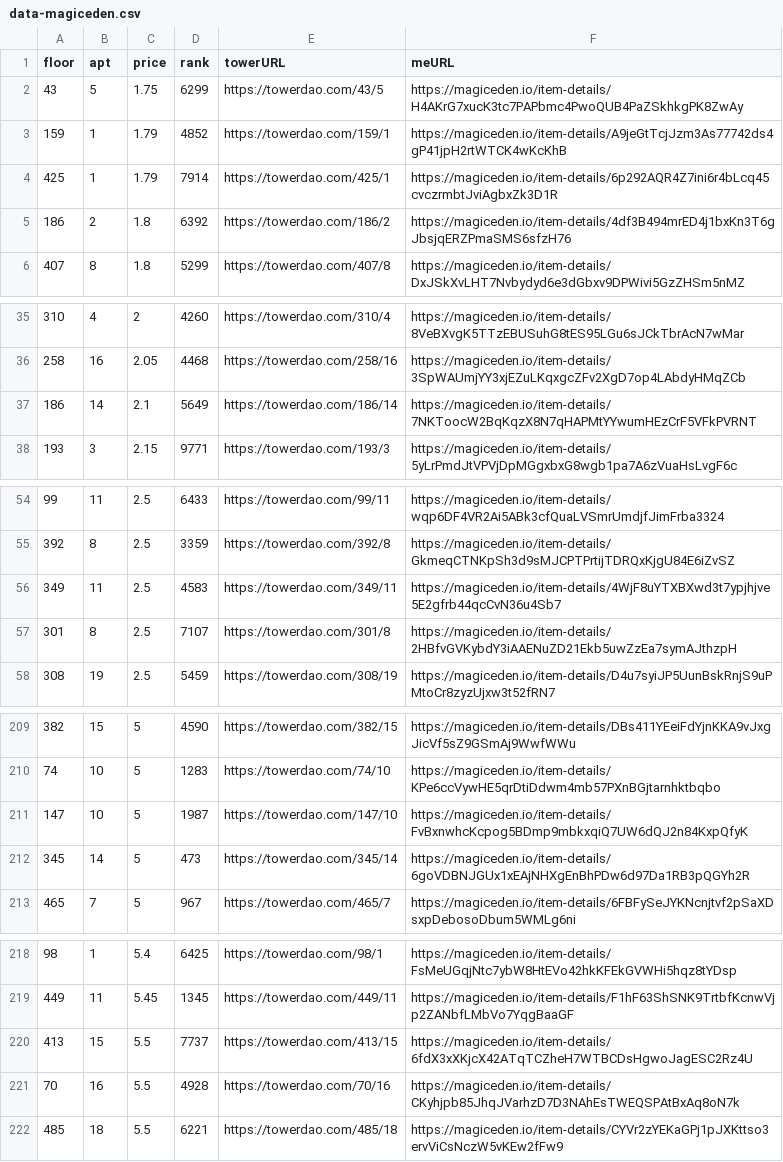
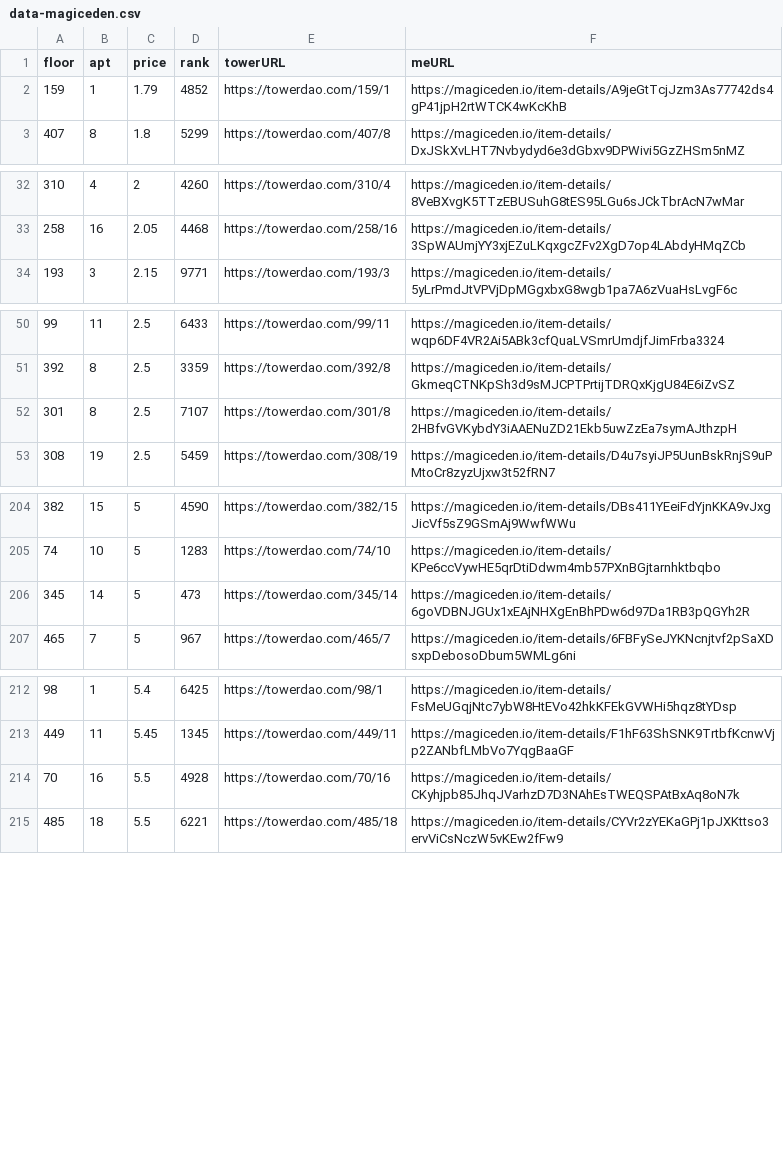
Before and after one commit to braposo/thetower-monitor, a CSV file: data-magiceden.csv, drawn as a sheet; only a part is shown, gaps mark what is left out; the diff names each change by its address in the sheet, - before the commit and + after, or states it on an @@ line.

Commit message:
Flat: latest data (2021-11-30T08:38:16.328Z) {   "date": "2021-11-30T08:38:16.328Z",   "files": [     {       "name": "data-magiceden.csv",       "deltaBytes": -860,       "source": "https://api-mainnet.magiceden.io/rpc/getListedNFTsByQuery?q=%7B%22%24match%22%3A%7B%22collectionSymbol%22%3A%22the_tower%22%7D%2C%22%24sort%22%3A%7B%22takerAmount%22%3A1%2C%22createdAt%22%3A-1%7D%7D"     },     {       "name": "data-solanart.csv",       "deltaBytes": -241,       "source": "https://qzlsklfacc.medianetwork.cloud/nft_for_sale?collection=thetower"     }   ] }

```diff
--- a/data-magiceden.csv
+++ b/data-magiceden.csv
-row 2: 43 | 5 | 1.75 | 6299 | https://towerdao.com/43/5 | https://magiceden.io/item-details/H4AKrG7xucK3tc7PAPbmc4PwoQUB4PaZSkhkgPK8ZwAy
-row 4: 425 | 1 | 1.79 | 7914 | https://towerdao.com/425/1 | https://magiceden.io/item-details/6p292AQR4Z7ini6r4bLcq45cvczrmbtJviAgbxZk3D1R
-row 5: 186 | 2 | 1.8 | 6392 | https://towerdao.com/186/2 | https://magiceden.io/item-details/4df3B494mrED4j1bxKn3T6gJbsjqERZPmaSMS6sfzH76
-row 37: 186 | 14 | 2.1 | 5649 | https://towerdao.com/186/14 | https://magiceden.io/item-details/7NKToocW2BqKqzX8N7qHAPMtYYwumHEzCrF5VFkPVRNT
-row 56: 349 | 11 | 2.5 | 4583 | https://towerdao.com/349/11 | https://magiceden.io/item-details/4WjF8uYTXBXwd3t7ypjhjve5E2gfrb44qcCvN36u4Sb7
-row 211: 147 | 10 | 5 | 1987 | https://towerdao.com/147/10 | https://magiceden.io/item-details/FvBxnwhcKcpog5BDmp9mbkxqiQ7UW6dQJ2n84KxpQfyK
-row 220: 413 | 15 | 5.5 | 7737 | https://towerdao.com/413/15 | https://magiceden.io/item-details/6fdX3xXKjcX42ATqTCZheH7WTBCDsHgwoJagESC2Rz4U
```
Also changed, not shown: data-solanart.csv.
